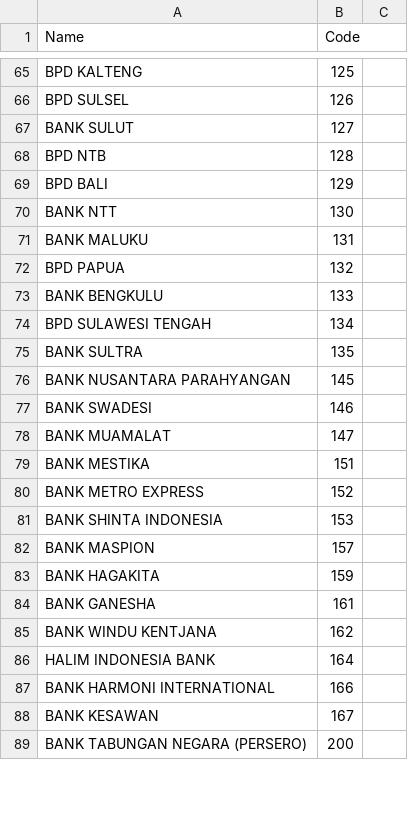
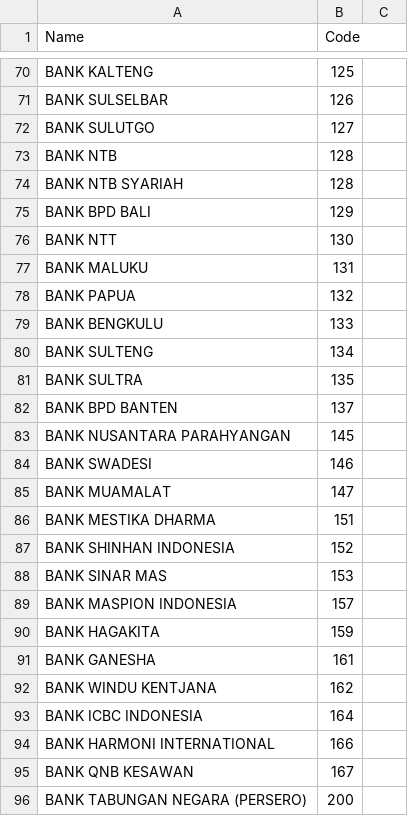
Before and after one commit to mul14/gudang-data, a CSV file: bank/bank.csv, drawn as a sheet; only a part is shown, gaps mark what is left out; the diff covers the shown part only.

Commit message:
fix: update bank.csv reference by flip 2021

```diff
--- a/bank/bank.csv
+++ b/bank/bank.csv
@@ -65,12 +71,14 @@
-"BPD KALTENG",125
-"BPD SULSEL",126
-"BANK SULUT",127
-"BPD NTB",128
-"BPD BALI",129
+"BANK KALTENG",125
+"BANK SULSELBAR",126
+"BANK SULUTGO",127
+"BANK NTB",128
+"BANK NTB SYARIAH",128
+"BANK BPD BALI",129
 "BANK NTT",130
 "BANK MALUKU",131
-"BPD PAPUA",132
+"BANK PAPUA",132
 "BANK BENGKULU",133
-"BPD SULAWESI TENGAH",134
+"BANK SULTENG",134
 "BANK SULTRA",135
+"BANK BPD BANTEN",137
 "BANK NUSANTARA PARAHYANGAN",145
@@ -78,6 +86,6 @@
 "BANK MUAMALAT",147
-"BANK MESTIKA",151
-"BANK METRO EXPRESS",152
-"BANK SHINTA INDONESIA",153
-"BANK MASPION",157
+"BANK MESTIKA DHARMA",151
+"BANK SHINHAN INDONESIA",152
+"BANK SINAR MAS",153
+"BANK MASPION INDONESIA",157
 "BANK HAGAKITA",159
@@ -85,5 +93,5 @@
 "BANK WINDU KENTJANA",162
-"HALIM INDONESIA BANK",164
+"BANK ICBC INDONESIA",164
 "BANK HARMONI INTERNATIONAL",166
-"BANK KESAWAN",167
+"BANK QNB KESAWAN",167
 "BANK TABUNGAN NEGARA (PERSERO)",200
```
Also changed, not shown: 13 added rows, 7 removed rows, 4 moved rows and 37 edited cells elsewhere in this file.
